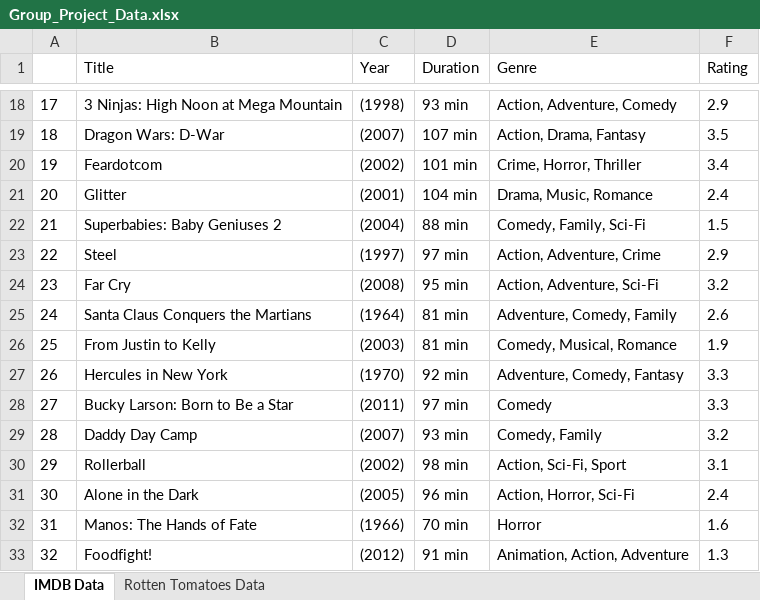
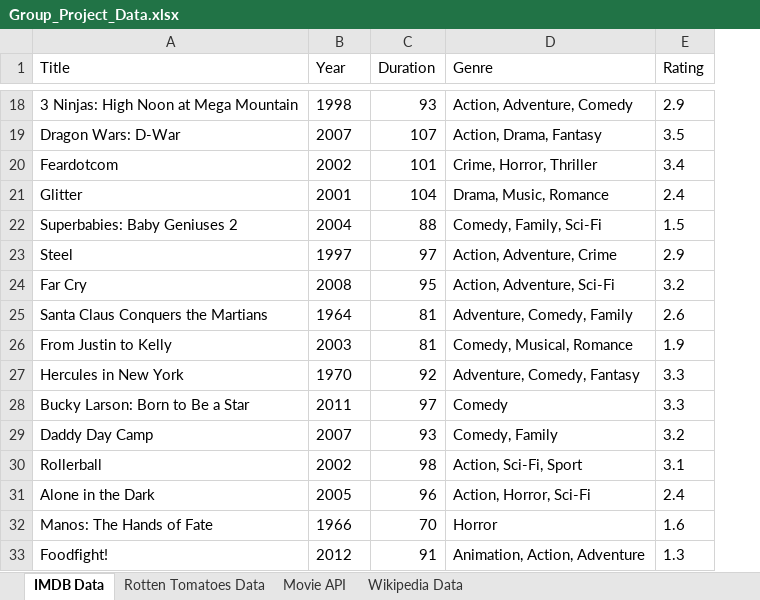
Before and after one commit to Kurtzm23/ISA401-FinalProject, an Excel workbook: Group_Project_Data.xlsx, sheet IMDB Data, drawn as a sheet; only a part is shown, gaps mark what is left out; values as stored, in another font and other column widths than the file's, no borders; removed rows and columns are numbered as before the commit, all else as after; the diff covers the shown part only; the diff names each change by its address in the sheet, - before the commit and + after, or states it on an @@ line.

```diff
--- a/Group_Project_Data.xlsx (sheet IMDB Data)
+++ b/Group_Project_Data.xlsx (sheet IMDB Data)
+sheet tab: Movie API
+sheet tab: Wikipedia Data
-column A, rows 18-33: 17 | 18 | 19 | 20 | 21 | 22 | 23 | 24 | 25 | 26 | 27 | 28 | 29 | 30 | 31 | 32
-B18 (Year): (1998)
+B18 (Year): 1998
-C18 (Duration): 93 min
+C18 (Duration): 93
-B19 (Year): (2007)
+B19 (Year): 2007
-C19 (Duration): 107 min
+C19 (Duration): 107
-B20 (Year): (2002)
+B20 (Year): 2002
-C20 (Duration): 101 min
+C20 (Duration): 101
-B21 (Year): (2001)
+B21 (Year): 2001
-C21 (Duration): 104 min
+C21 (Duration): 104
-B22 (Year): (2004)
+B22 (Year): 2004
-C22 (Duration): 88 min
+C22 (Duration): 88
-B23 (Year): (1997)
+B23 (Year): 1997
-C23 (Duration): 97 min
+C23 (Duration): 97
-B24 (Year): (2008)
+B24 (Year): 2008
-C24 (Duration): 95 min
+C24 (Duration): 95
-B25 (Year): (1964)
+B25 (Year): 1964
-C25:C26 (Duration): 81 min
+C25:C26 (Duration): 81
-B26 (Year): (2003)
+B26 (Year): 2003
-B27 (Year): (1970)
+B27 (Year): 1970
-C27 (Duration): 92 min
+C27 (Duration): 92
-B28 (Year): (2011)
+B28 (Year): 2011
-C28 (Duration): 97 min
+C28 (Duration): 97
-B29 (Year): (2007)
+B29 (Year): 2007
-C29 (Duration): 93 min
+C29 (Duration): 93
-B30 (Year): (2002)
+B30 (Year): 2002
-C30 (Duration): 98 min
+C30 (Duration): 98
-B31 (Year): (2005)
+B31 (Year): 2005
-C31 (Duration): 96 min
+C31 (Duration): 96
-B32 (Year): (1966)
+B32 (Year): 1966
-C32 (Duration): 70 min
+C32 (Duration): 70
-B33 (Year): (2012)
+B33 (Year): 2012
-C33 (Duration): 91 min
+C33 (Duration): 91
```
Also changed, not shown: 170 edited cells elsewhere in this sheet, sheet Rotten Tomatoes Data, 1 other file.
